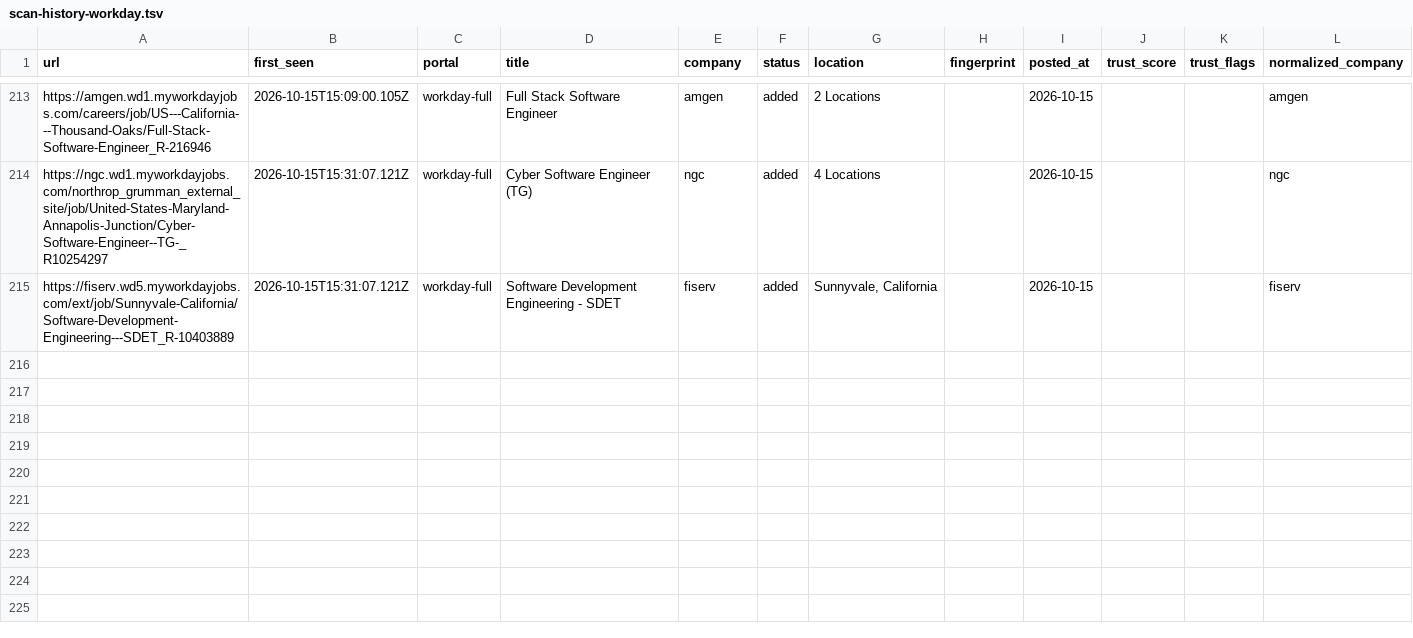
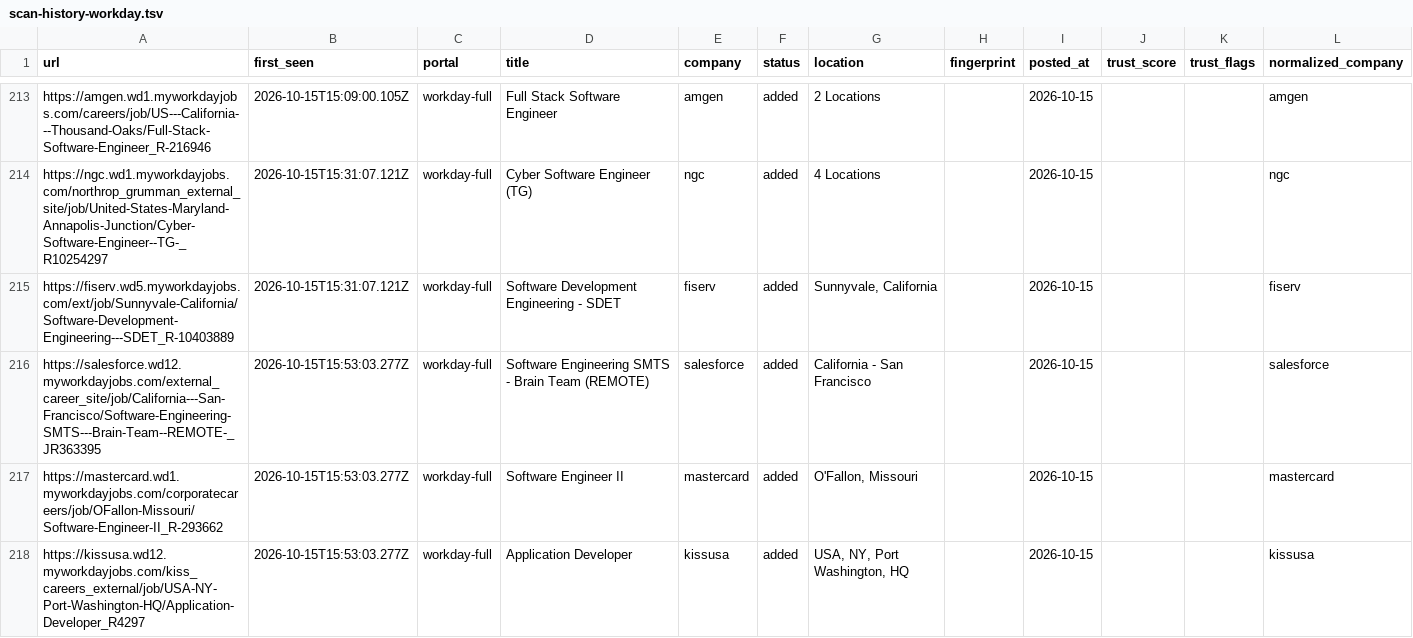
Before and after one commit to manavmalavia18/ghal-scanner, a TSV file: data/scan-history-workday.tsv, drawn as a sheet; only a part is shown, gaps mark what is left out.

```diff
--- a/data/scan-history-workday.tsv
+++ b/data/scan-history-workday.tsv
@@ -215 +215,4 @@ https://ngc.wd1.myworkdayjobs.com/northrop_grumman_external_site/job/United-Stat
 https://fiserv.wd5.myworkdayjobs.com/ext/job/Sunnyvale-California/Software-Development-Engineering---SDET_R-10403889	2026-10-15T15:31:07.121Z	workday-full	Software Development Engineering - SDET	fiserv	added	Sunnyvale, California		2026-10-15			fiserv
+https://salesforce.wd12.myworkdayjobs.com/external_career_site/job/California---San-Francisco/Software-Engineering-SMTS---Brain-Team--REMOTE-_JR363395	2026-10-15T15:53:03.277Z	workday-full	Software Engineering SMTS - Brain Team (REMOTE)	salesforce	added	California - San Francisco		2026-10-15			salesforce
+https://mastercard.wd1.myworkdayjobs.com/corporatecareers/job/OFallon-Missouri/Software-Engineer-II_R-293662	2026-10-15T15:53:03.277Z	workday-full	Software Engineer II	mastercard	added	O'Fallon, Missouri		2026-10-15			mastercard
+https://kissusa.wd12.myworkdayjobs.com/kiss_careers_external/job/USA-NY-Port-Washington-HQ/Application-Developer_R4297	2026-10-15T15:53:03.277Z	workday-full	Application Developer	kissusa	added	USA, NY, Port Washington, HQ		2026-10-15			kissusa
```
Also changed, not shown: 3 other files.
